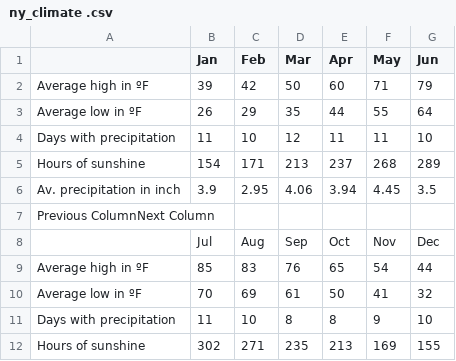
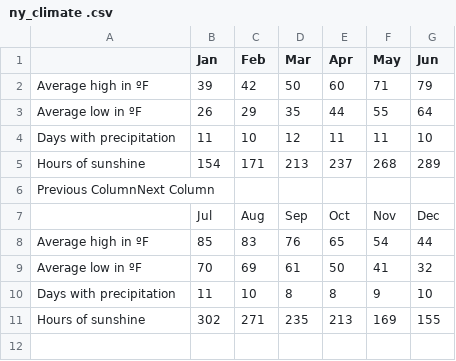
Before and after one commit to KevinJpotter/data_607, a CSV file: data/ny_climate .csv, drawn as a sheet.

Commit message:
precip

```diff
--- a/data/ny_climate .csv
+++ b/data/ny_climate .csv
@@ -5,3 +5,2 @@ Days with precipitation,11,10,12,11,11,10
 Hours of sunshine,154,171,213,237,268,289
-Av. precipitation in inch,3.9,2.95,4.06,3.94,4.45,3.5
 Previous ColumnNext Column,,,,,,
```
Also changed, not shown: 2 other files.
